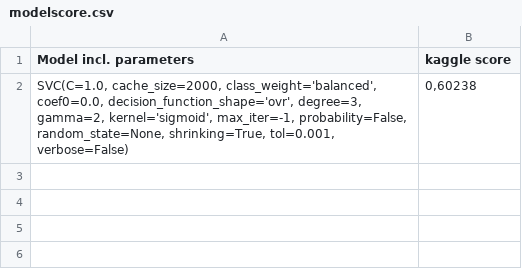
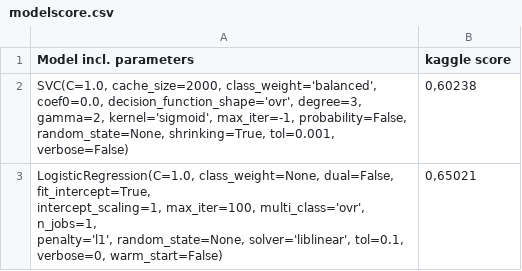
Before and after one commit to MaximilianPavon/ML_project, a CSV file: modelscore.csv, drawn as a sheet.

```diff
--- a/modelscore.csv
+++ b/modelscore.csv
@@ -3 +3,5 @@ Model incl. parameters;kaggle score
 ";0,60238
+"LogisticRegression(C=1.0, class_weight=None, dual=False, fit_intercept=True,
+          intercept_scaling=1, max_iter=100, multi_class='ovr', n_jobs=1,
+          penalty='l1', random_state=None, solver='liblinear', tol=0.1,
+          verbose=0, warm_start=False)";0,65021
```
Also changed, not shown: 2 other files.
